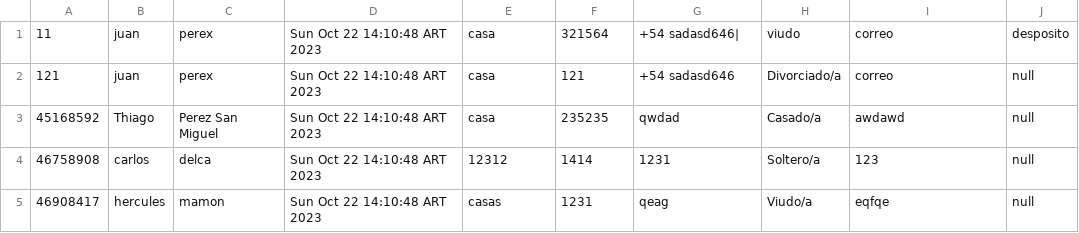
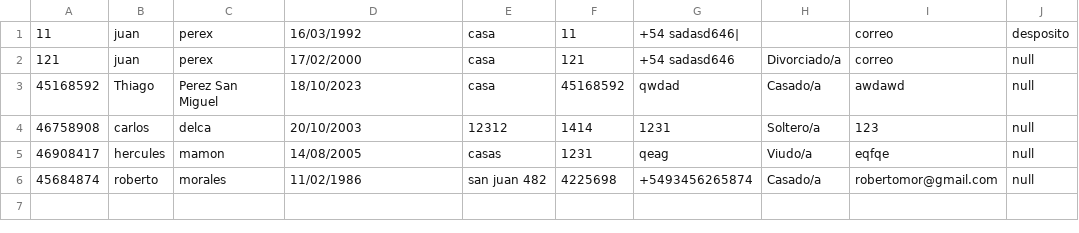
Before and after one commit to DeianT/tallerPOO, a CSV file: funcionarios.csv, drawn as a sheet.

```diff
--- a/funcionarios.csv
+++ b/funcionarios.csv
@@ -1,5 +1,6 @@
-11;juan;perex;Sun Oct 22 14:10:48 ART 2023;casa;321564;+54 sadasd646|;viudo;correo;desposito
-121;juan;perex;Sun Oct 22 14:10:48 ART 2023;casa;121;+54 sadasd646;Divorciado/a;correo;null
-45168592;Thiago;Perez San Miguel;Sun Oct 22 14:10:48 ART 2023;casa;235235;qwdad;Casado/a;awdawd;null
-46758908;carlos;delca;Sun Oct 22 14:10:48 ART 2023;12312;1414;1231;Soltero/a;123;null
-46908417;hercules;mamon;Sun Oct 22 14:10:48 ART 2023;casas;1231;qeag;Viudo/a;eqfqe;null
+11;juan;perex;16/03/1992;casa;11;+54 sadasd646|;;correo;desposito
+121;juan;perex;17/02/2000;casa;121;+54 sadasd646;Divorciado/a;correo;null
+45168592;Thiago;Perez San Miguel;18/10/2023;casa;45168592;qwdad;Casado/a;awdawd;null
+46758908;carlos;delca;20/10/2003;12312;1414;1231;Soltero/a;123;null
+46908417;hercules;mamon;14/08/2005;casas;1231;qeag;Viudo/a;eqfqe;null
+45684874;roberto;morales;11/02/1986;san juan 482;4225698;+5493456265874;Casado/a;robertomor@gmail.com;null
```
Also changed, not shown: Pacientes.csv, admisiones.csv, 13 other files.
